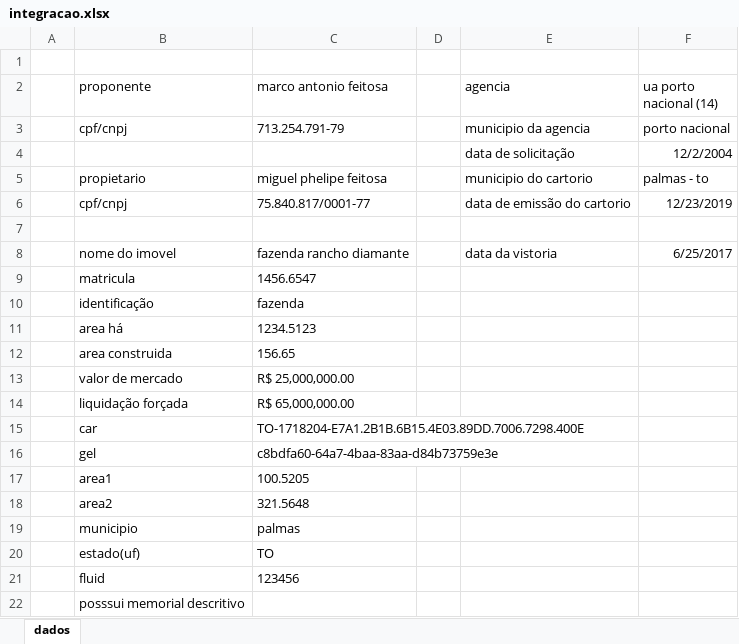
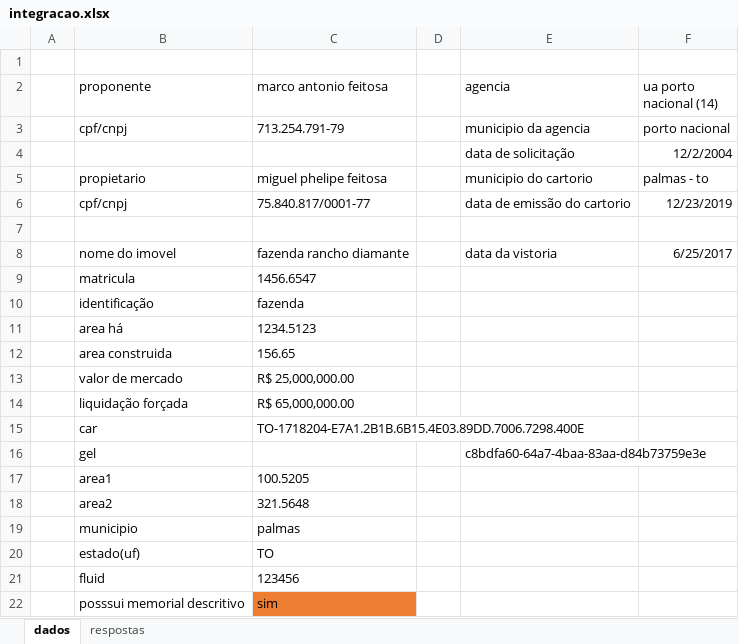
Before and after one commit to marcoantonio567/descritivo, an Excel workbook: integracao.xlsx, sheet dados, drawn as a sheet; values as stored, in another font and other column widths than the file's, no borders; removed rows and columns are numbered as before the commit, all else as after; the diff names each change by its address in the sheet, - before the commit and + after, or states it on an @@ line.

Commit message:
updatee

```diff
--- a/integracao.xlsx (sheet dados)
+++ b/integracao.xlsx (sheet dados)
+sheet tab: respostas
-row 16:  | gel | c8bdfa60-64a7-4baa-83aa-d84b73759e3e
+row 16:  | gel |  |  | c8bdfa60-64a7-4baa-83aa-d84b73759e3e
-C22 (marco antonio feitosa): (empty)
+C22 (marco antonio feitosa): sim
-C22 fill: none
+C22 fill: #ED7D31
```
